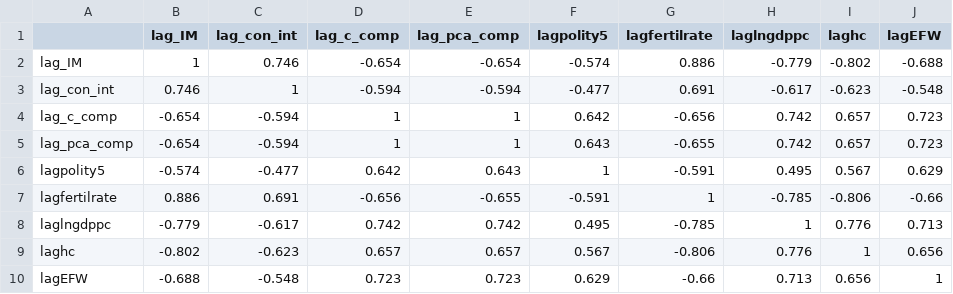
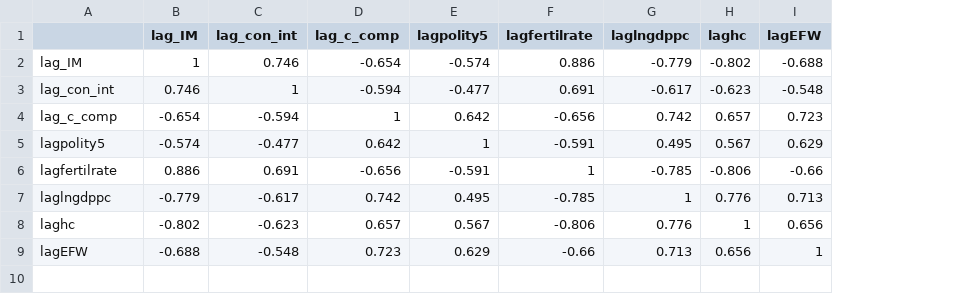
Before and after one commit to ehwilhelm/geloso-wilhelm, a CSV file: Results/version16/appendix_1970-2024/tables/D2_correlations.csv, drawn as a sheet; removed rows and columns are numbered as before the commit, all else as after; the diff names each change by its address in the sheet, - before the commit and + after, or states it on an @@ line.

```diff
--- a/Results/version16/appendix_1970-2024/tables/D2_correlations.csv
+++ b/Results/version16/appendix_1970-2024/tables/D2_correlations.csv
-column E (lag_pca_comp), rows 2-4: -0.654 | -0.594 | 1; rows 6-10: 0.643 | -0.655 | 0.742 | 0.657 | 0.723
-row 5: lag_pca_comp | -0.654 | -0.594 | 1 | 1 | 0.643 | -0.655 | 0.742 | 0.657 | 0.723
```
Also changed, not shown: Results/version16/appendix_1970-2024/tables/D3_selection_logit.csv, Results/version16/appendix_1970-2024/tables/T5_balance.csv, 25 other files.
